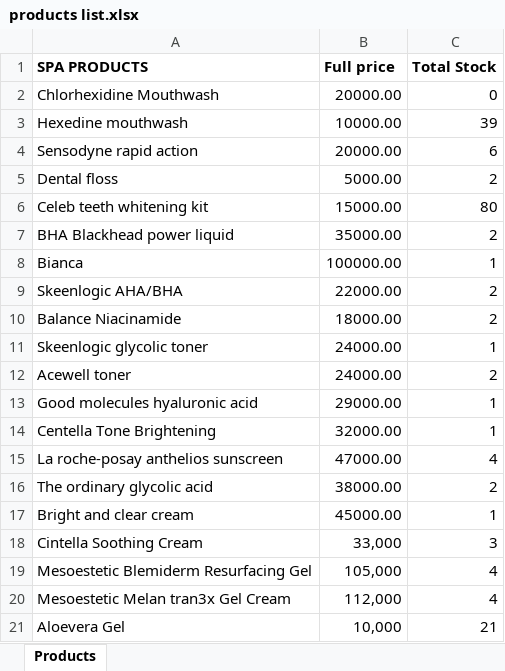
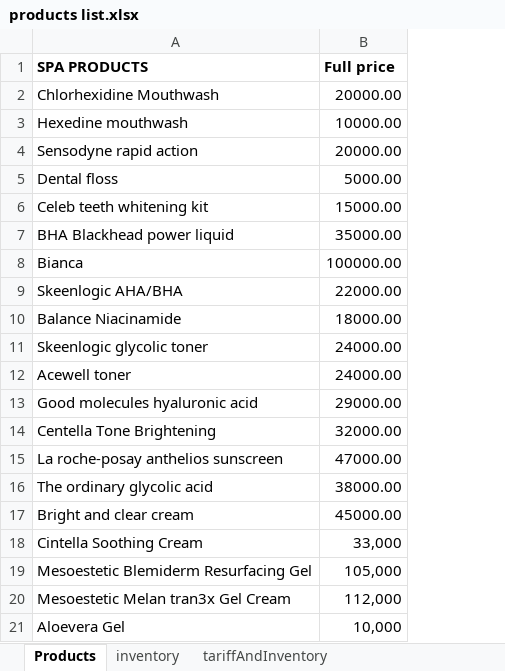
Before and after one commit to techwithfemi/AestheticClinic-Backup-, an Excel workbook: AestheticEMR/vcp/products list.xlsx, sheet Products, drawn as a sheet; values as stored, in another font and other column widths than the file's, no borders; the diff names each change by its address in the sheet, - before the commit and + after, or states it on an @@ line.

```diff
--- a/AestheticEMR/vcp/products list.xlsx (sheet Products)
+++ b/AestheticEMR/vcp/products list.xlsx (sheet Products)
+sheet tab: inventory
+sheet tab: tariffAndInventory
-column C (Total Stock), rows 2-21: 0 | 39 | 6 | 2 | 80 | 2 | 1 | 2 | 2 | 1 | 2 | 1 | 1 | 4 | 2 | 1 | 3 | 4 | 4 | 21
```
Also changed, not shown: 6 other files.
